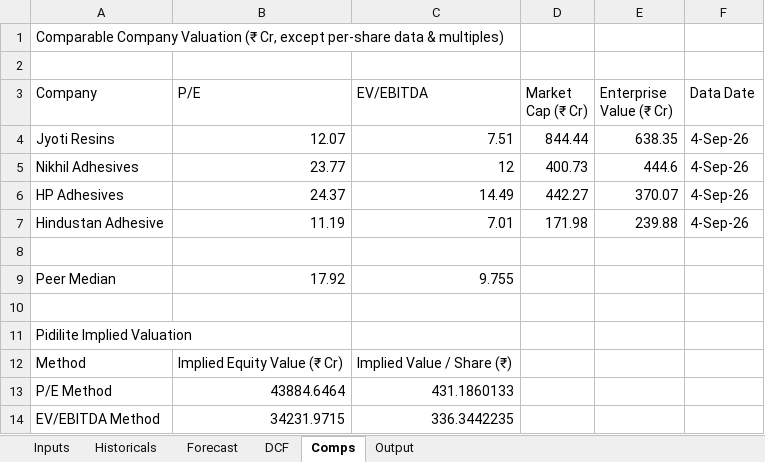
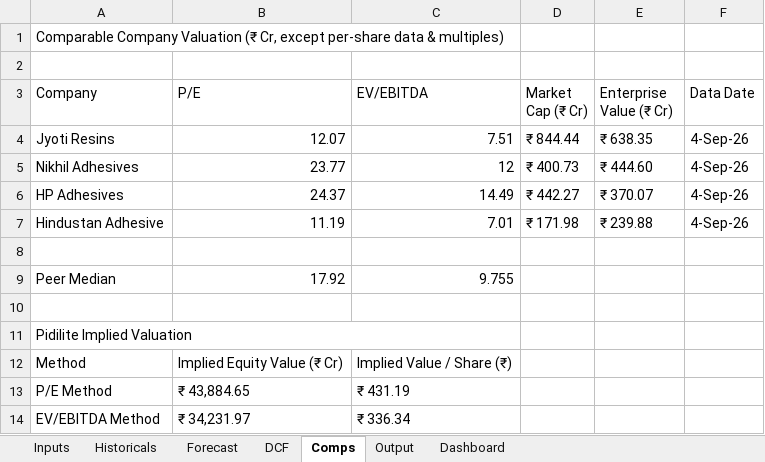
Before and after one commit to piyushkrg/stock-valuation-model, an Excel workbook: Pidilite_Stock_Valuation_Model.xlsx, sheet Comps, drawn as a sheet; values as stored, in another font and other column widths than the file's, no cell formats; the diff names each change by its address in the sheet, - before the commit and + after, or states it on an @@ line.

```diff
--- a/Pidilite_Stock_Valuation_Model.xlsx (sheet Comps)
+++ b/Pidilite_Stock_Valuation_Model.xlsx (sheet Comps)
+sheet tab: Dashboard
-D4 (Market Cap (₹ Cr)): 844.44
+D4 (Market Cap (₹ Cr)): ₹ 844.44
-E4 (Enterprise Value (₹ Cr)): 638.35
+E4 (Enterprise Value (₹ Cr)): ₹ 638.35
-D5 (Market Cap (₹ Cr)): 400.73
+D5 (Market Cap (₹ Cr)): ₹ 400.73
-E5 (Enterprise Value (₹ Cr)): 444.6
+E5 (Enterprise Value (₹ Cr)): ₹ 444.60
-D6 (Market Cap (₹ Cr)): 442.27
+D6 (Market Cap (₹ Cr)): ₹ 442.27
-E6 (Enterprise Value (₹ Cr)): 370.07
+E6 (Enterprise Value (₹ Cr)): ₹ 370.07
-D7 (Market Cap (₹ Cr)): 171.98
+D7 (Market Cap (₹ Cr)): ₹ 171.98
-E7 (Enterprise Value (₹ Cr)): 239.88
+E7 (Enterprise Value (₹ Cr)): ₹ 239.88
+A11:C11 merged
-B13 (P/E): 43884.6464
+B13 (P/E): ₹ 43,884.65
-C13 (EV/EBITDA): 431.1860133
+C13 (EV/EBITDA): ₹ 431.19
-B14 (P/E): 34231.9715
+B14 (P/E): ₹ 34,231.97
-C14 (EV/EBITDA): 336.3442235
+C14 (EV/EBITDA): ₹ 336.34
```
Also changed, not shown: sheet Forecast, sheet DCF, sheet Output, sheet Inputs, sheet Historicals, cell formats, charts or pictures.
